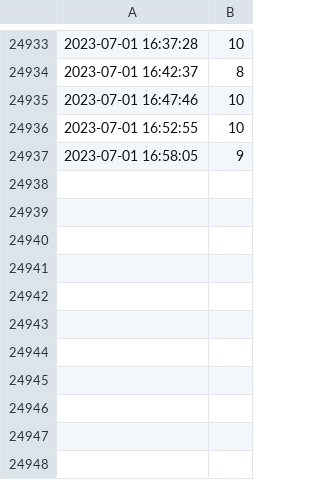
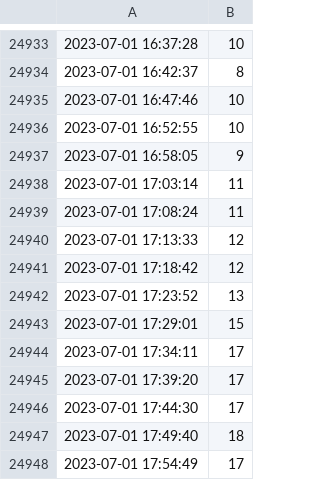
Before and after one commit to DDmchk/DataCollectionMisc, a CSV file: visitor_counts.csv, drawn as a sheet; only a part is shown, gaps mark what is left out.

Commit message:
Automatic commit

```diff
--- a/visitor_counts.csv
+++ b/visitor_counts.csv
@@ -24937 +24937,12 @@
 2023-07-01 16:58:05,9
+2023-07-01 17:03:14,11
+2023-07-01 17:08:24,11
+2023-07-01 17:13:33,12
+2023-07-01 17:18:42,12
+2023-07-01 17:23:52,13
+2023-07-01 17:29:01,15
+2023-07-01 17:34:11,17
+2023-07-01 17:39:20,17
+2023-07-01 17:44:30,17
+2023-07-01 17:49:40,18
+2023-07-01 17:54:49,17
```
